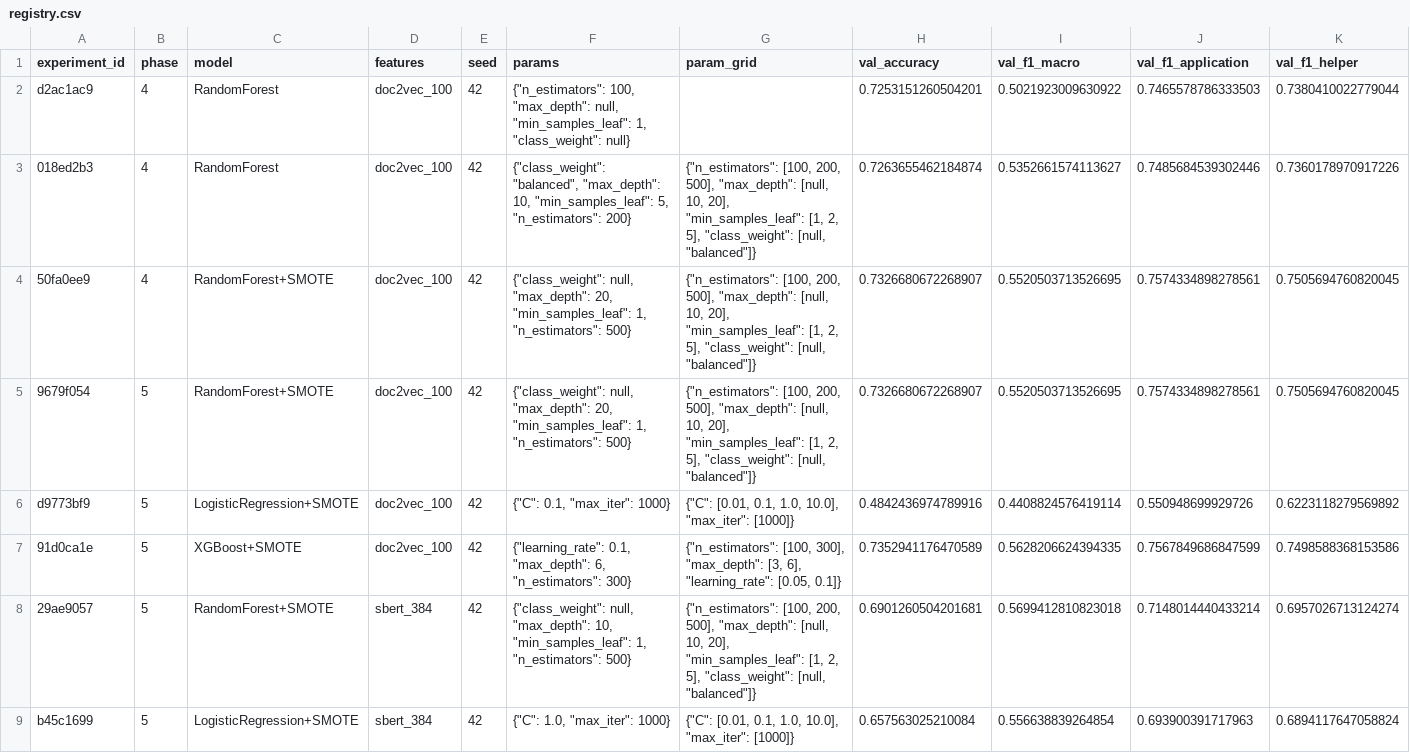
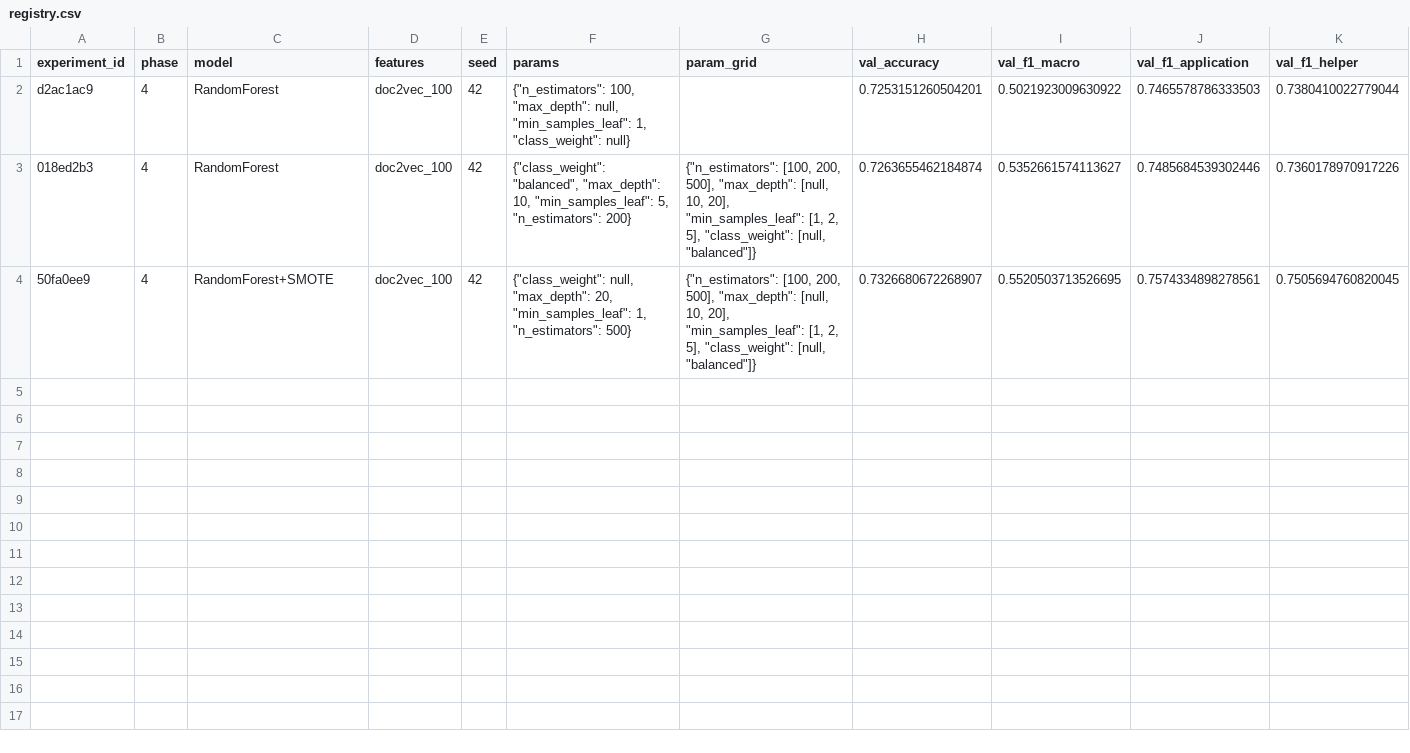
Before and after one commit to JoSGomes/mba-tcc-software-engineering-usp-esalq, a CSV file: experiments/registry.csv, drawn as a sheet; only a part is shown; rows hold the shown columns only; the diff covers the shown part only; the diff names each change by its address in the sheet, - before the commit and + after, or states it on an @@ line.

```diff
--- a/experiments/registry.csv
+++ b/experiments/registry.csv
-row 5: 9679f054 | 5 | RandomForest+SMOTE | doc2vec_100 | 42 | {"class_weight": null, "max_depth": 20, "min_samples_leaf": 1, "n_estimators": 500} | {"n_estimators": [100, 200, 500], "max_depth": [null, 10, 20], "min_samples_leaf": [1, 2, 5], "class_weight": [null, "balanced"]} | 0.7326680672268907 | 0.5520503713526695 | 0.7574334898278561 | 0.7505694760820045
-row 6: d9773bf9 | 5 | LogisticRegression+SMOTE | doc2vec_100 | 42 | {"C": 0.1, "max_iter": 1000} | {"C": [0.01, 0.1, 1.0, 10.0], "max_iter": [1000]} | 0.4842436974789916 | 0.4408824576419114 | 0.550948699929726 | 0.6223118279569892
-row 7: 91d0ca1e | 5 | XGBoost+SMOTE | doc2vec_100 | 42 | {"learning_rate": 0.1, "max_depth": 6, "n_estimators": 300} | {"n_estimators": [100, 300], "max_depth": [3, 6], "learning_rate": [0.05, 0.1]} | 0.7352941176470589 | 0.5628206624394335 | 0.7567849686847599 | 0.7498588368153586
-row 8: 29ae9057 | 5 | RandomForest+SMOTE | sbert_384 | 42 | {"class_weight": null, "max_depth": 10, "min_samples_leaf": 1, "n_estimators": 500} | {"n_estimators": [100, 200, 500], "max_depth": [null, 10, 20], "min_samples_leaf": [1, 2, 5], "class_weight": [null, "balanced"]} | 0.6901260504201681 | 0.5699412810823018 | 0.7148014440433214 | 0.6957026713124274
-row 9: b45c1699 | 5 | LogisticRegression+SMOTE | sbert_384 | 42 | {"C": 1.0, "max_iter": 1000} | {"C": [0.01, 0.1, 1.0, 10.0], "max_iter": [1000]} | 0.657563025210084 | 0.556638839264854 | 0.693900391717963 | 0.6894117647058824
```
Also changed, not shown: 4 removed rows elsewhere in this file, 50 other files.
